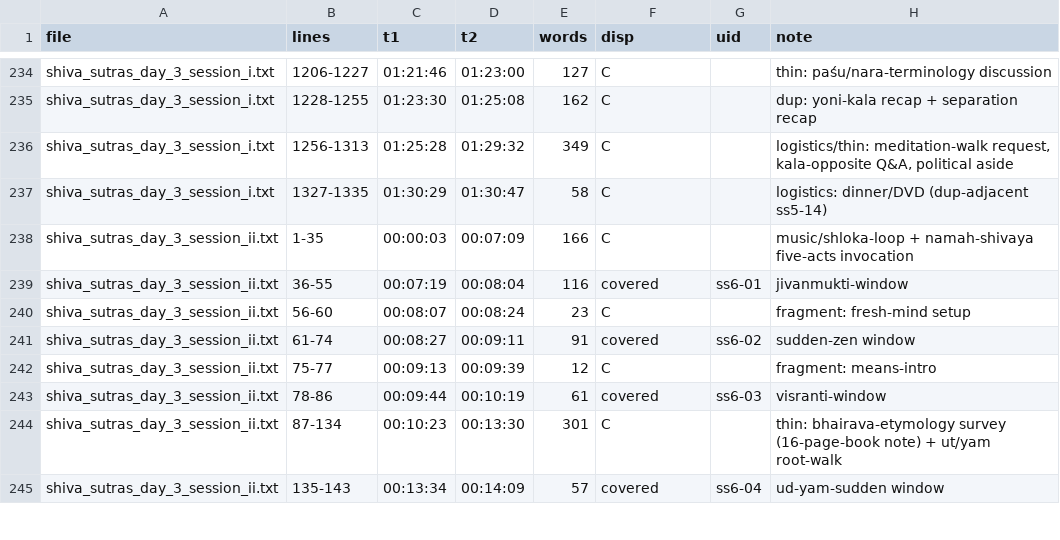
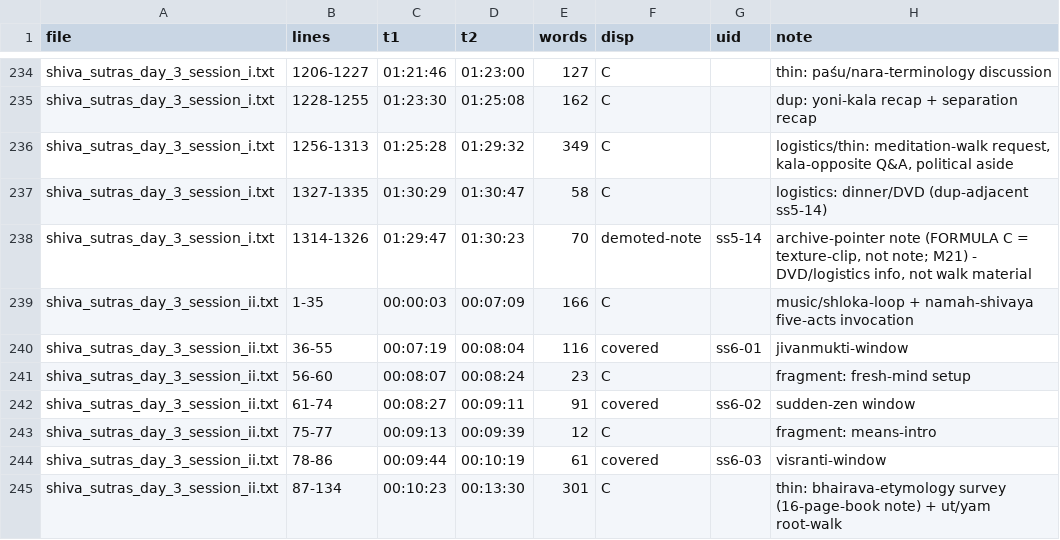
Before and after one commit to prx0r/shiva-sutras, a TSV file: excavations/COVERAGE_LEDGER.tsv, drawn as a sheet; only a part is shown, gaps mark what is left out; the shorter side is filled out with more unchanged rows.

Commit message:
STRUCTURE-PASS: M21 ss5-14 demoted to ledger (C = texture-clip not note), HOLDUP_SHEET (219 B / 114 provisional), step9+README+NEXT bound to FORMULA A⊂B⊂C + UNFOLDING 4x-seed

```diff
--- a/excavations/COVERAGE_LEDGER.tsv
+++ b/excavations/COVERAGE_LEDGER.tsv
@@ -237,2 +237,3 @@ shiva_sutras_day_3_session_i.txt	1256-1313	01:25:28	01:29:32	349	C		logistics/th
 shiva_sutras_day_3_session_i.txt	1327-1335	01:30:29	01:30:47	58	C		logistics: dinner/DVD (dup-adjacent ss5-14)
+shiva_sutras_day_3_session_i.txt	1314-1326	01:29:47	01:30:23	70	demoted-note	ss5-14	archive-pointer note (FORMULA C = texture-clip, not note; M21) - DVD/logistics info, not walk material
 shiva_sutras_day_3_session_ii.txt	1-35	00:00:03	00:07:09	166	C		music/shloka-loop + namah-shivaya five-acts invocation
```
Also changed, not shown: excavations/SPINE_ASSIGN.tsv, 8 other files.
